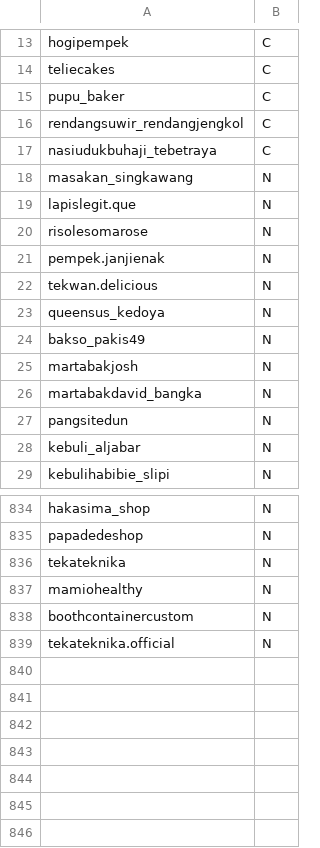
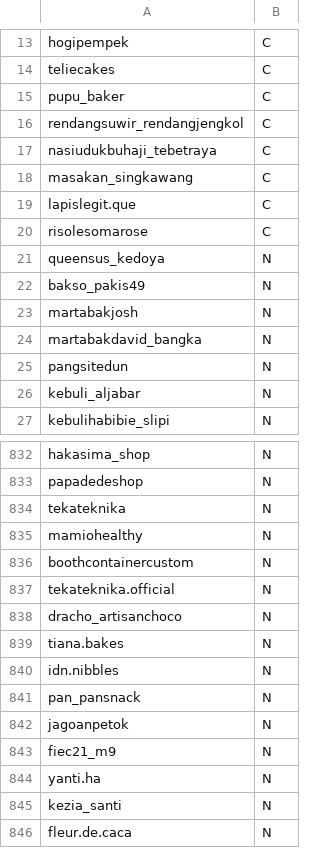
Before and after one commit to ichsanni/instagram-scraper, a CSV file: following_acc.csv, drawn as a sheet; only a part is shown, gaps mark what is left out.

Commit message:
more data

```diff
--- a/following_acc.csv
+++ b/following_acc.csv
@@ -17,7 +17,5 @@ rendangsuwir_rendangjengkol,C
 nasiudukbuhaji_tebetraya,C
-masakan_singkawang	,	N
-lapislegit.que	,	N
-risolesomarose	,	N
-pempek.janjienak	,	N
-tekwan.delicious	,	N
+masakan_singkawang	,C
+lapislegit.que	,C
+risolesomarose	,C
 queensus_kedoya	,	N
@@ -839 +837,10 @@ boothcontainercustom,N
 tekateknika.official,N
+dracho_artisanchoco,N
+tiana.bakes,N
+idn.nibbles,N
+pan_pansnack,N
+jagoanpetok,N
+fiec21_m9,N
+yanti.ha,N
+kezia_santi,N
+fleur.de.caca,N
```
Also changed, not shown: 2 other files.
